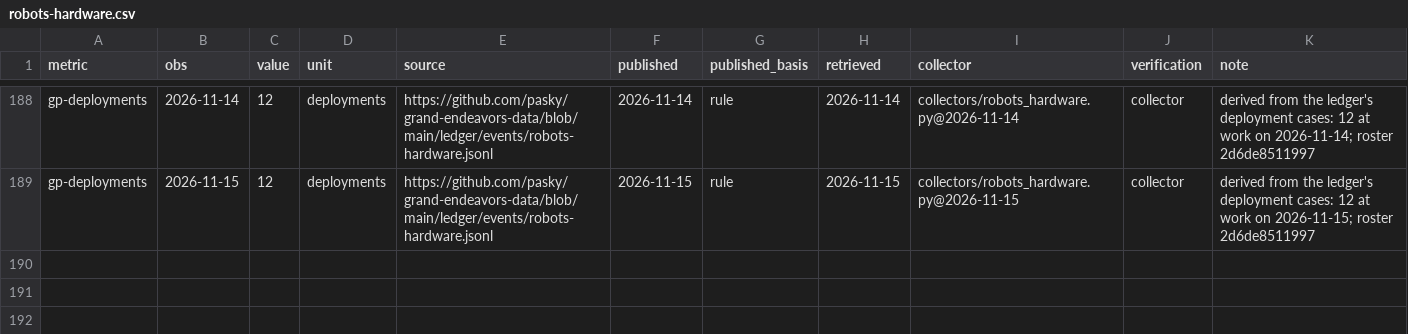
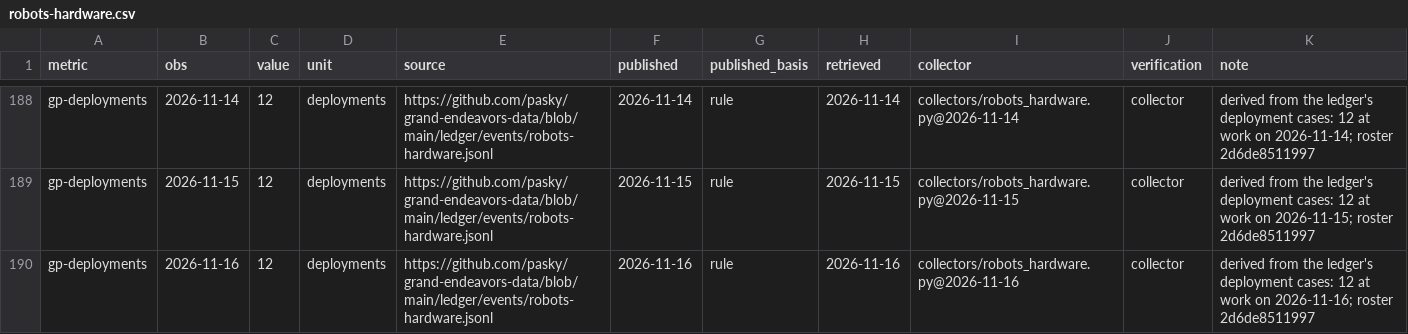
Before and after one commit to pasky/grand-endeavors-data, a CSV file: ledger/observations/robots-hardware.csv, drawn as a sheet; only a part is shown, gaps mark what is left out; the diff names each change by its address in the sheet, - before the commit and + after, or states it on an @@ line.

Commit message:
collect robots-hardware (2026-11-16)

```diff
--- a/ledger/observations/robots-hardware.csv
+++ b/ledger/observations/robots-hardware.csv
+row 190: gp-deployments | 2026-11-16 | 12 | deployments | https://github.com/pasky/grand-endeavors-data/blob/main/ledger/events/robots-hardware.jsonl | 2026-11-16 | rule | 2026-11-16 | collectors/robots_hardware.py@2026-11-16 | collector | derived from the ledger's deployment cases: 12 at work on 2026-11-16; roster 2d6de8511997
```
